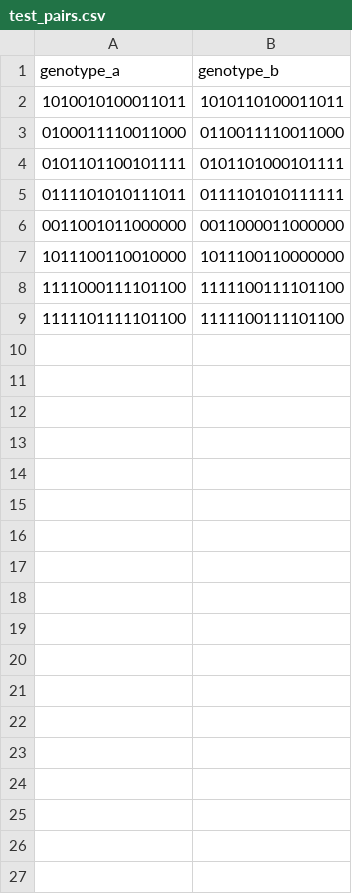
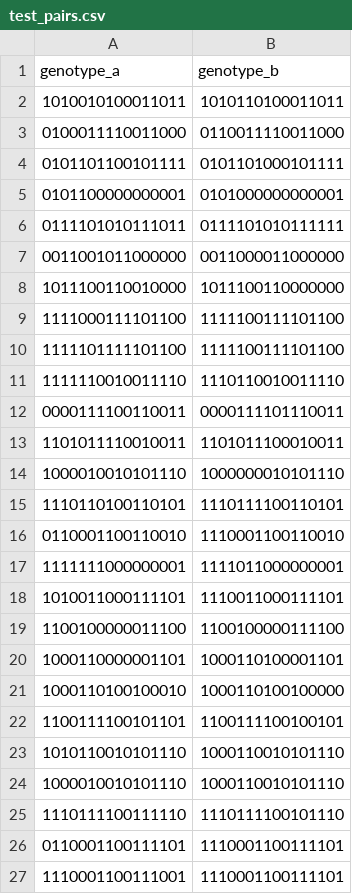
Before and after one commit to briney/autoimmune, a CSV file: experiments/CR9114/splits/test_pairs.csv, drawn as a sheet.

```diff
--- a/experiments/CR9114/splits/test_pairs.csv
+++ b/experiments/CR9114/splits/test_pairs.csv
@@ -4,2 +4,3 @@ genotype_a,genotype_b
 0101101100101111,0101101000101111
+0101100000000001,0101000000000001
 0111101010111011,0111101010111111
@@ -9 +10,18 @@ genotype_a,genotype_b
 1111101111101100,1111100111101100
+1111110010011110,1110110010011110
+0000111100110011,0000111101110011
+1101011110010011,1101011100010011
+1000010010101110,1000000010101110
+1110110100110101,1110111100110101
+0110001100110010,1110001100110010
+1111111000000001,1111011000000001
+1010011000111101,1110011000111101
+1100100000011100,1100100000111100
+1000110000001101,1000110100001101
+1000110100100010,1000110100100000
+1100111100101101,1100111100100101
+1010110010101110,1000110010101110
+1000010010101110,1000110010101110
+1110111100111110,1110111100101110
+0110001100111101,1110001100111101
+1110001100111001,1110001100111101
```
Also changed, not shown: experiments/CR9114/splits/eval_genotypes.csv, experiments/CR9114/splits/eval_pairs.csv, 5 other files.
